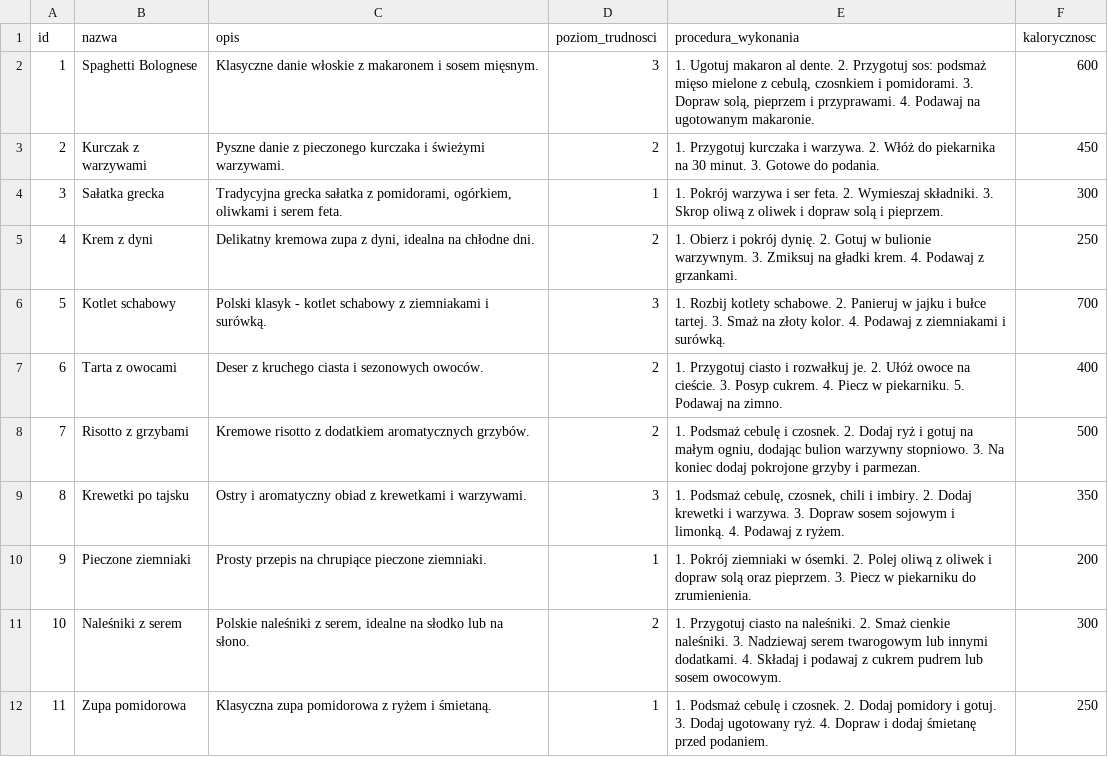
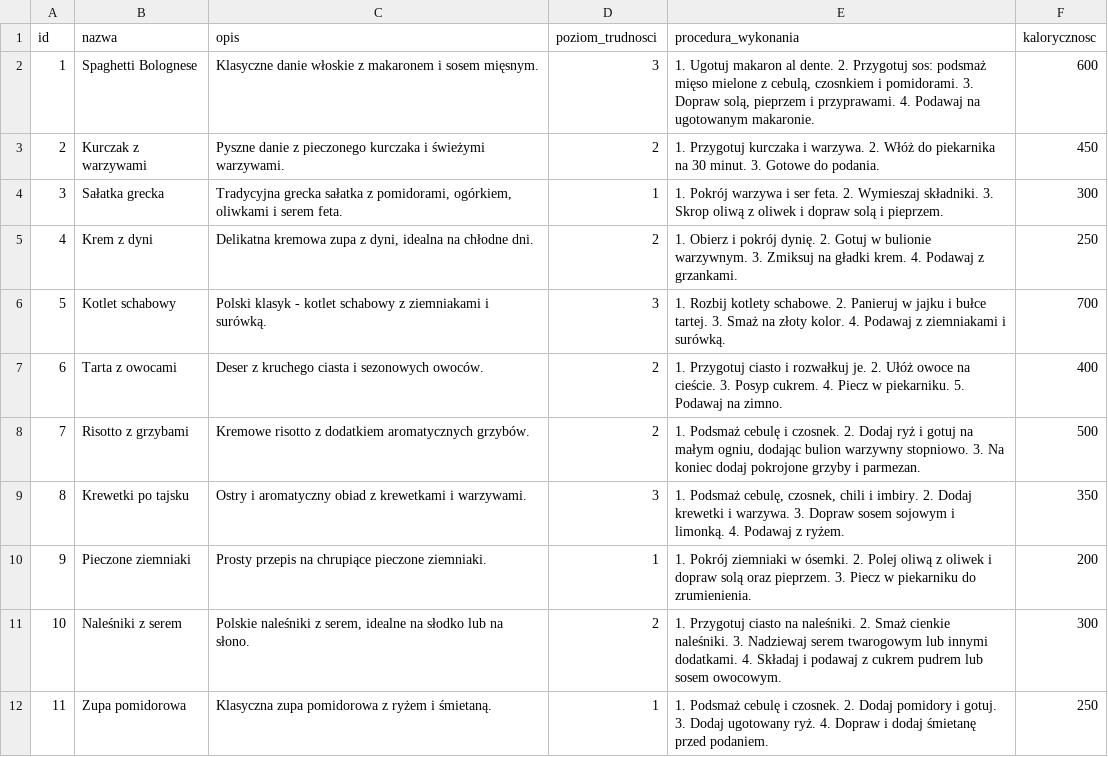
Before and after one commit to Regis-1/uni-flavor-verse, a CSV file: db/przepisy.csv, drawn as a sheet; only a part is shown.

Commit message:
hotfix przepisy.csv i usuniecie dodawania tabeli

```diff
--- a/db/przepisy.csv
+++ b/db/przepisy.csv
@@ -4,3 +4,3 @@ id,nazwa,opis,poziom_trudnosci,procedura_wykonania,kalorycznosc
 3,Sałatka grecka,"Tradycyjna grecka sałatka z pomidorami, ogórkiem, oliwkami i serem feta.",1,"1. Pokrój warzywa i ser feta. 2. Wymieszaj składniki. 3. Skrop oliwą z oliwek i dopraw solą i pieprzem.",300
-4,Krem z dyni,"Delikatny kremowa zupa z dyni, idealna na chłodne dni.",2,"1. Obierz i pokrój dynię. 2. Gotuj w bulionie warzywnym. 3. Zmiksuj na gładki krem. 4. Podawaj z grzankami.",250
+4,Krem z dyni,"Delikatna kremowa zupa z dyni, idealna na chłodne dni.",2,"1. Obierz i pokrój dynię. 2. Gotuj w bulionie warzywnym. 3. Zmiksuj na gładki krem. 4. Podawaj z grzankami.",250
 5,Kotlet schabowy,"Polski klasyk - kotlet schabowy z ziemniakami i surówką.",3,"1. Rozbij kotlety schabowe. 2. Panieruj w jajku i bułce tartej. 3. Smaż na złoty kolor. 4. Podawaj z ziemniakami i surówką.",700
```
Also changed, not shown: 1 other file.
